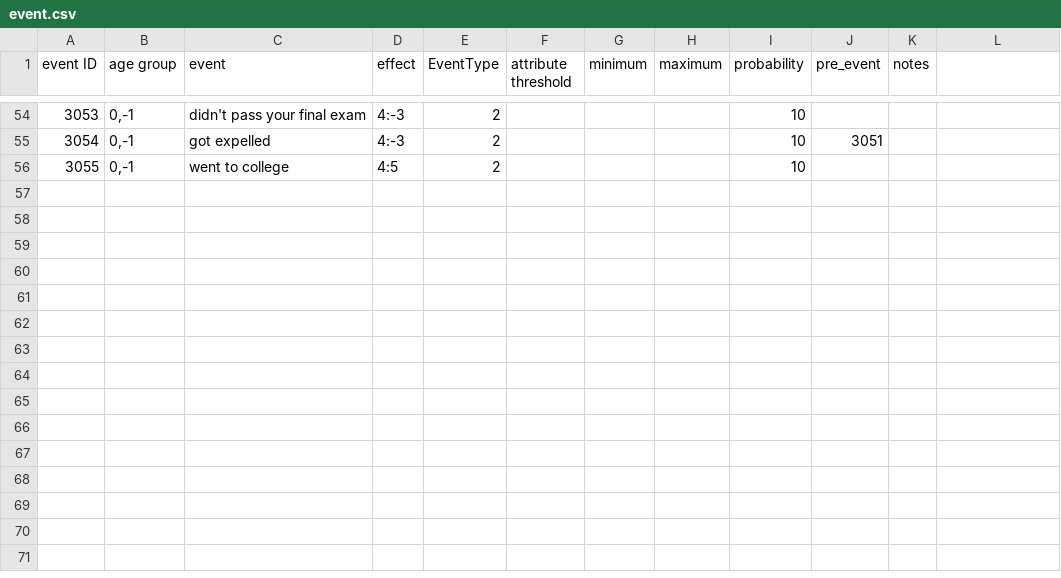
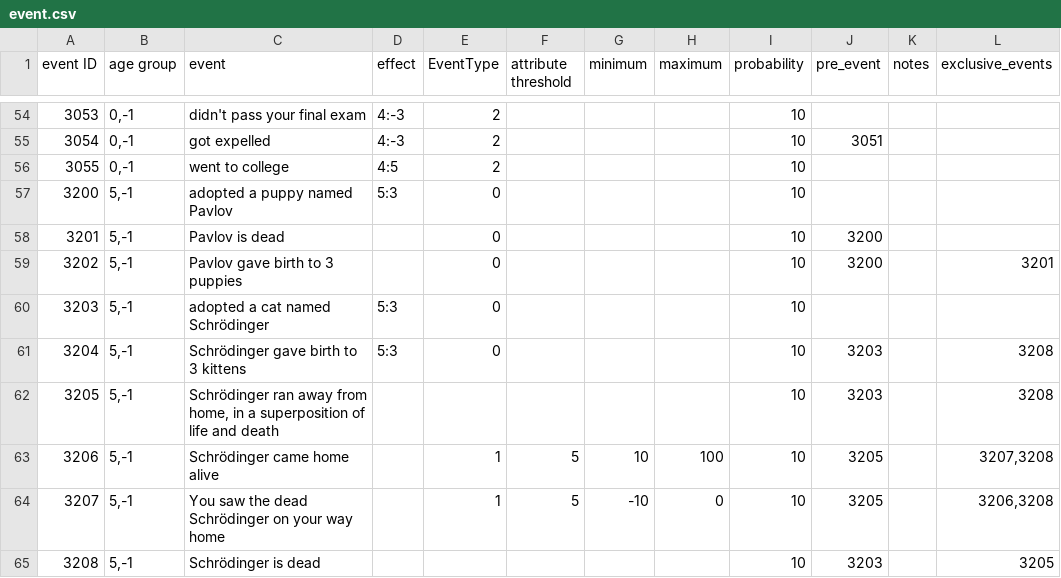
Before and after one commit to 1183572098/second_life_game_project, a CSV file: static/config/event.csv, drawn as a sheet; only a part is shown, gaps mark what is left out; the diff names each change by its address in the sheet, - before the commit and + after, or states it on an @@ line.

Commit message:
Added pet related events

```diff
--- a/static/config/event.csv
+++ b/static/config/event.csv
-L1: (empty)
+L1: exclusive_events
+row 57: 3200 | 5,-1 | adopted a puppy named Pavlov | 5:3 | 0 |  |  |  | 10
+row 58: 3201 | 5,-1 | Pavlov is dead |  | 0 |  |  |  | 10 | 3200
+row 59: 3202 | 5,-1 | Pavlov gave birth to 3 puppies |  | 0 |  |  |  | 10 | 3200 |  | 3201
+row 60: 3203 | 5,-1 | adopted a cat named Schrödinger | 5:3 | 0 |  |  |  | 10
+row 61: 3204 | 5,-1 | Schrödinger gave birth to 3 kittens | 5:3 | 0 |  |  |  | 10 | 3203 |  | 3208
+row 62: 3205 | 5,-1 | Schrödinger ran away from home, in a superposition of life and death |  |  |  |  |  | 10 | 3203 |  | 3208
+row 63: 3206 | 5,-1 | Schrödinger came home alive |  | 1 | 5 | 10 | 100 | 10 | 3205 |  | 3207,3208
+row 64: 3207 | 5,-1 | You saw the dead Schrödinger on your way home |  | 1 | 5 | -10 | 0 | 10 | 3205 |  | 3206,3208
+row 65: 3208 | 5,-1 | Schrödinger is dead |  |  |  |  |  | 10 | 3203 |  | 3205
```
